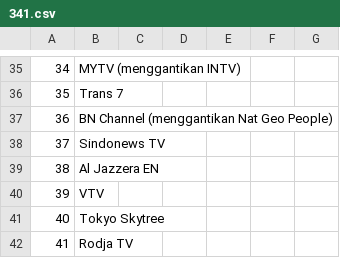
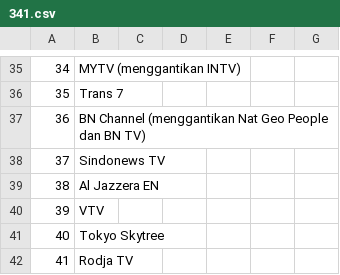
Before and after one commit to TG635-alt126xA/ExtendedMaster113, a CSV file: 341.csv, drawn as a sheet; only a part is shown, gaps mark what is left out.

Commit message:
Update 341.csv

```diff
--- a/341.csv
+++ b/341.csv
@@ -36,3 +36,3 @@
 35,Trans 7,,,,,
-36,BN Channel (menggantikan Nat Geo People),,,,,
+36,BN Channel (menggantikan Nat Geo People dan BN TV),,,,,
 37,Sindonews TV,,,,,
```
